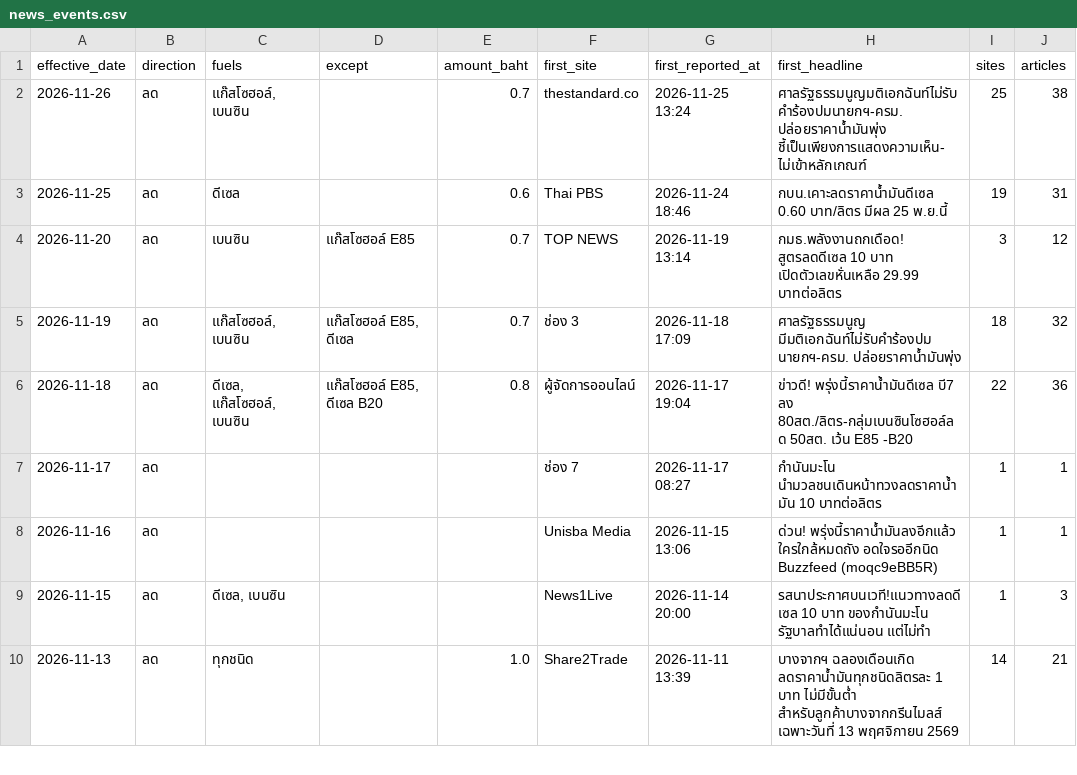
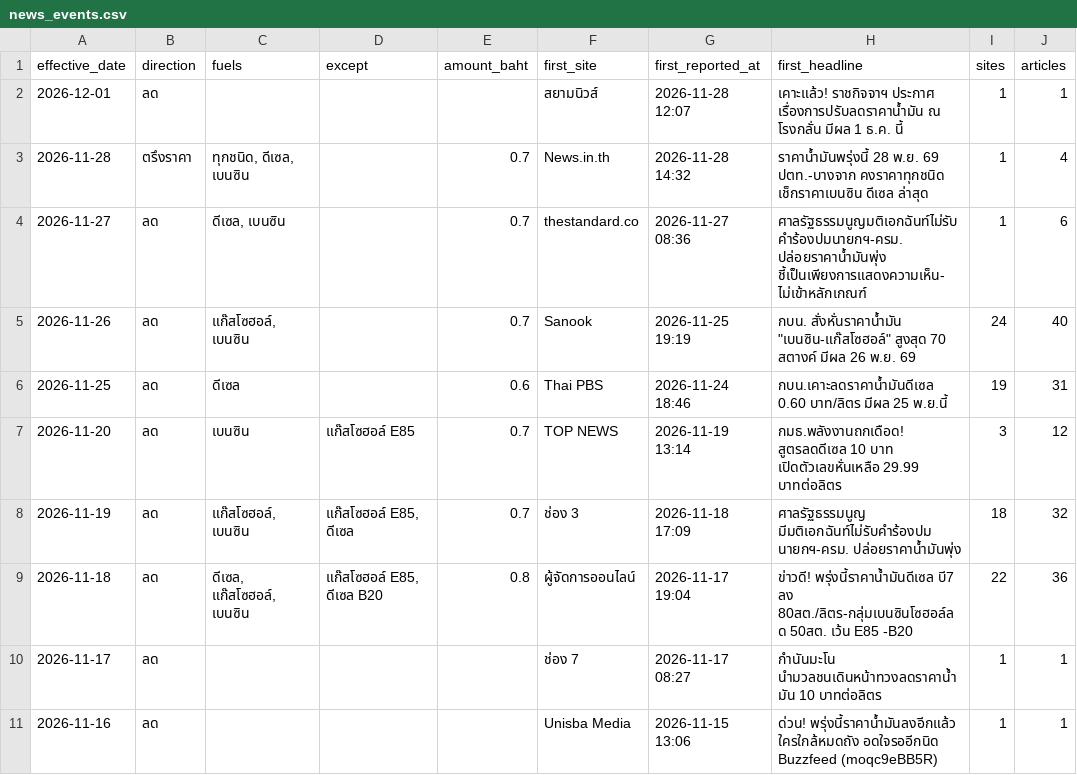
Before and after one commit to anantsrisu-cpu/eppo-oil-price, a CSV file: reports/pivots/news_events.csv, drawn as a sheet; only a part is shown; the shorter side is filled out with more unchanged rows.

```diff
--- a/reports/pivots/news_events.csv
+++ b/reports/pivots/news_events.csv
@@ -1,3 +1,6 @@
 effective_date,direction,fuels,except,amount_baht,first_site,first_reported_at,first_headline,sites,articles
-2026-11-26,ลด,"แก๊สโซฮอล์, เบนซิน",,0.7,thestandard.co,2026-11-25 13:24,ศาลรัฐธรรมนูญมติเอกฉันท์ไม่รับคำร้องปมนายกฯ-ครม. ปล่อยราคาน้ำมันพุ่ง ชี้เป็นเพียงการแสดงความเห็น-ไม่เข้าหลักเกณฑ์,25,38
+2026-12-01,ลด,,,,สยามนิวส์,2026-11-28 12:07,เคาะแล้ว! ราชกิจจาฯ ประกาศ เรื่องการปรับลดราคาน้ำมัน ณ โรงกลั่น มีผล 1 ธ.ค. นี้,1,1
+2026-11-28,ตรึงราคา,"ทุกชนิด, ดีเซล, เบนซิน",,0.7,News.in.th,2026-11-28 14:32,ราคาน้ำมันพรุ่งนี้ 28 พ.ย. 69 ปตท.-บางจาก คงราคาทุกชนิด เช็กราคาเบนซิน ดีเซล ล่าสุด,1,4
+2026-11-27,ลด,"ดีเซล, เบนซิน",,0.7,thestandard.co,2026-11-27 08:36,ศาลรัฐธรรมนูญมติเอกฉันท์ไม่รับคำร้องปมนายกฯ-ครม. ปล่อยราคาน้ำมันพุ่ง ชี้เป็นเพียงการแสดงความเห็น-ไม่เข้าหลักเกณฑ์,1,6
+2026-11-26,ลด,"แก๊สโซฮอล์, เบนซิน",,0.7,Sanook,2026-11-25 19:19,"กบน. สั่งหั่นราคาน้ำมัน ""เบนซิน-แก๊สโซฮอล์"" สูงสุด 70 สตางค์ มีผล 26 พ.ย. 69",24,40
 2026-11-25,ลด,ดีเซล,,0.6,Thai PBS,2026-11-24 18:46,กบน.เคาะลดราคาน้ำมันดีเซล 0.60 บาท/ลิตร มีผล 25 พ.ย.นี้,19,31
```
Also changed, not shown: data/run_log.csv, reports/pivots/monthly_avg.csv, 6 other files.
